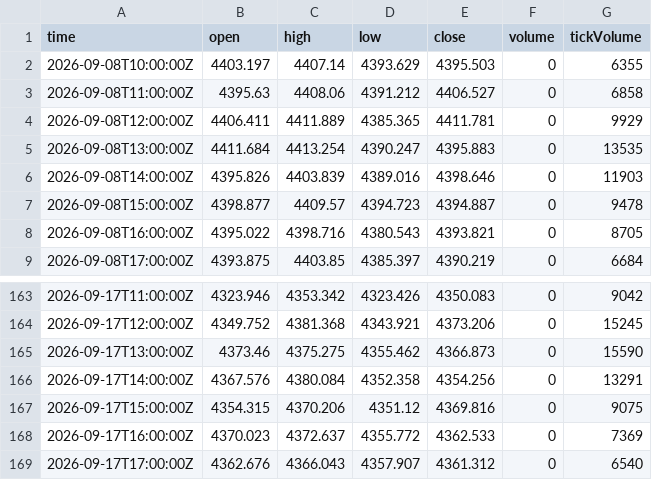
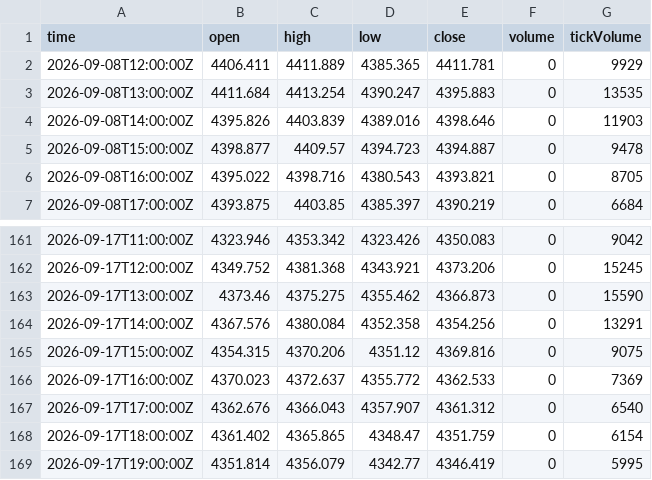
Before and after one commit to haresiba/xauusd-h1-data, a CSV file: XAUUSD_H1.csv, drawn as a sheet; only a part is shown, gaps mark what is left out; removed rows and columns are numbered as before the commit, all else as after; the diff names each change by its address in the sheet, - before the commit and + after, or states it on an @@ line.

Commit message:
Update XAUUSD H1 data

```diff
--- a/XAUUSD_H1.csv
+++ b/XAUUSD_H1.csv
-row 2: 2026-09-08T10:00:00Z | 4403.197 | 4407.14 | 4393.629 | 4395.503 | 0 | 6355
-row 3: 2026-09-08T11:00:00Z | 4395.63 | 4408.06 | 4391.212 | 4406.527 | 0 | 6858
+row 168: 2026-09-17T18:00:00Z | 4361.402 | 4365.865 | 4348.47 | 4351.759 | 0 | 6154
+row 169: 2026-09-17T19:00:00Z | 4351.814 | 4356.079 | 4342.77 | 4346.419 | 0 | 5995
```
Also changed, not shown: 1 other file.
